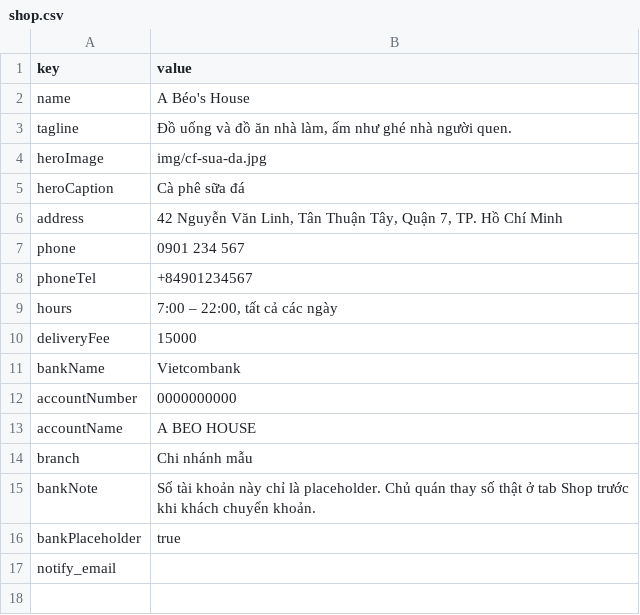
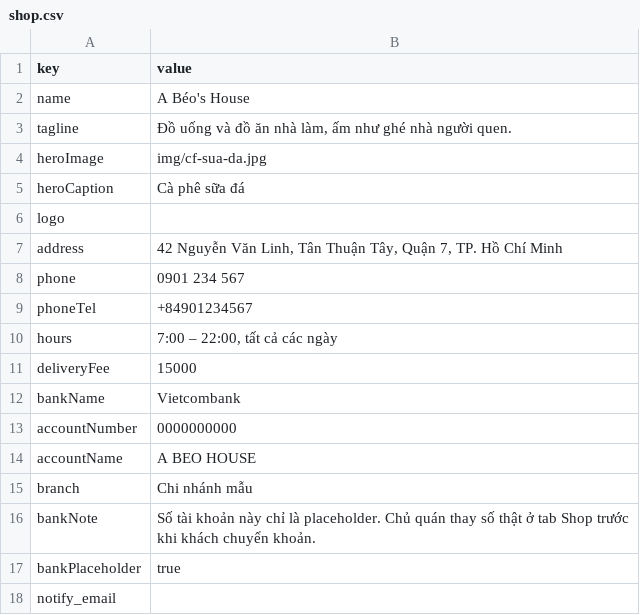
Before and after one commit to truongph2907/abeos-house, a CSV file: templates/shop.csv, drawn as a sheet; the diff names each change by its address in the sheet, - before the commit and + after, or states it on an @@ line.

```diff
--- a/templates/shop.csv
+++ b/templates/shop.csv
+row 6: logo
```
Also changed, not shown: 6 other files.
